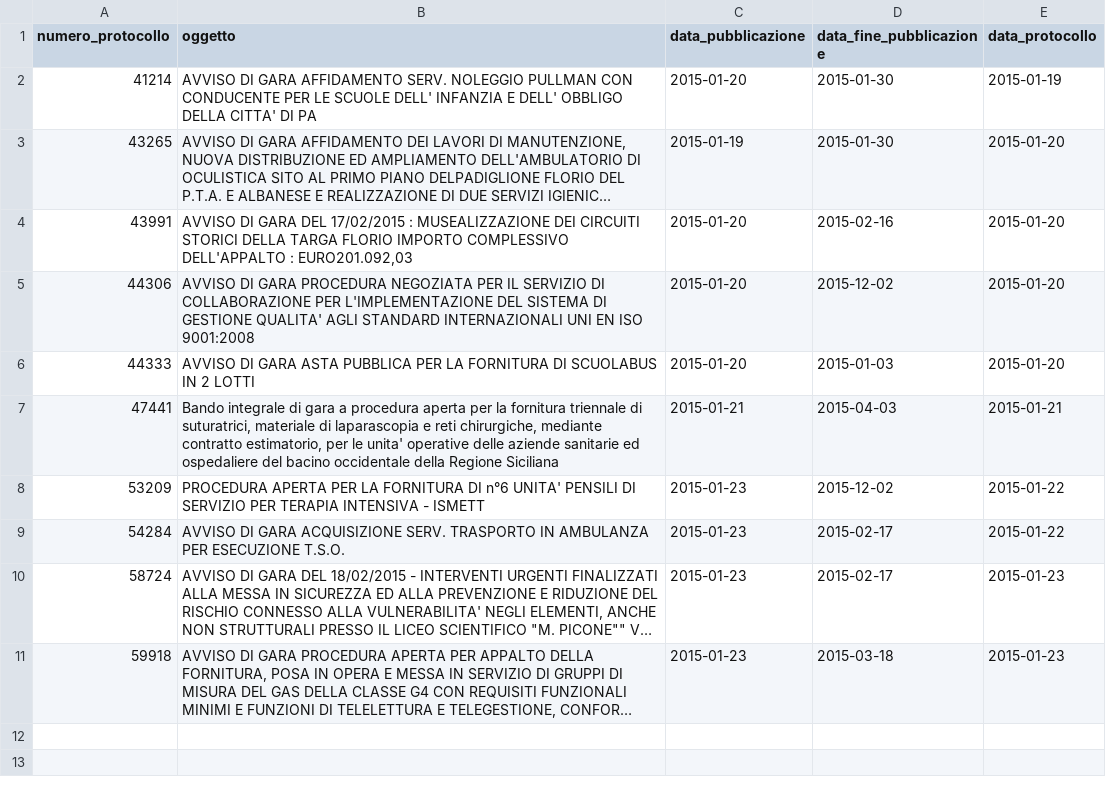
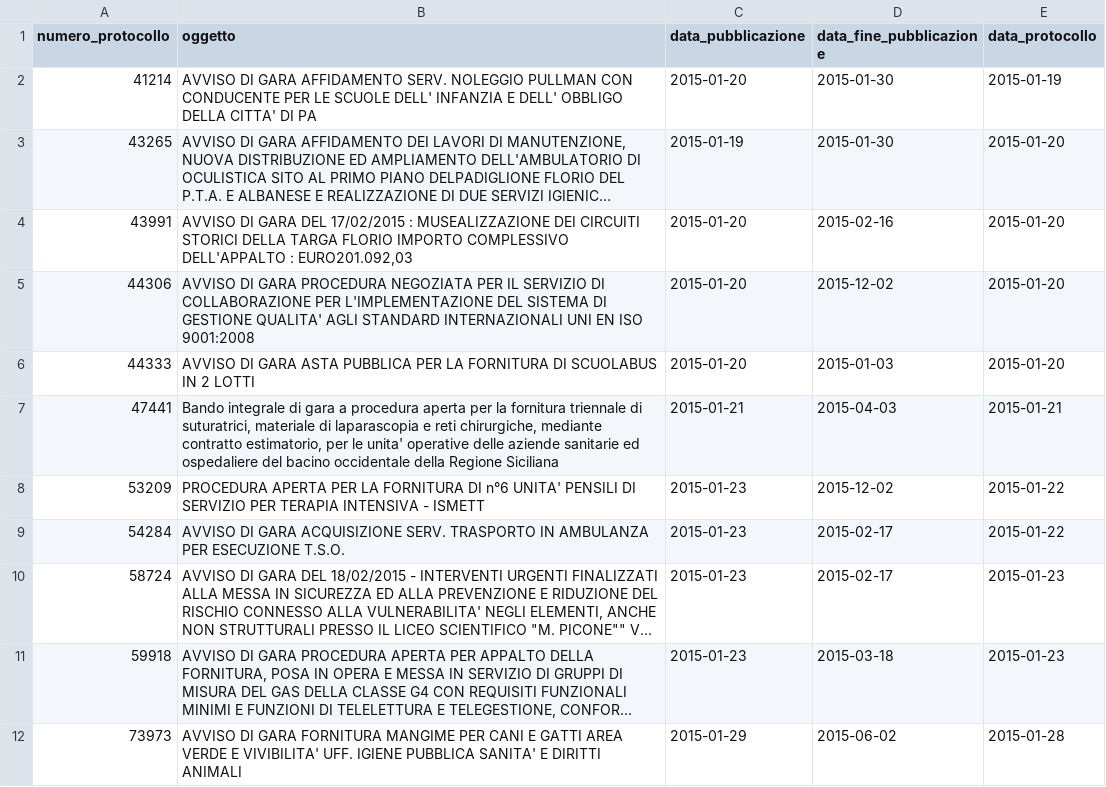
Before and after one commit to aborruso/albopretoriopa, a CSV file: avvisi_gara.csv, drawn as a sheet; long unchanged cells end in …; the diff names each change by its address in the sheet, - before the commit and + after, or states it on an @@ line.

Commit message:
update

```diff
--- a/avvisi_gara.csv
+++ b/avvisi_gara.csv
+row 12: 73973 | AVVISO DI GARA FORNITURA MANGIME PER CANI E GATTI AREA VERDE E VIVIBILITA' UFF. IGIENE PUBBLICA SANITA' E DIRITTI ANIMALI | 2015-01-29 | 2015-06-02 | 2015-01-28
```
